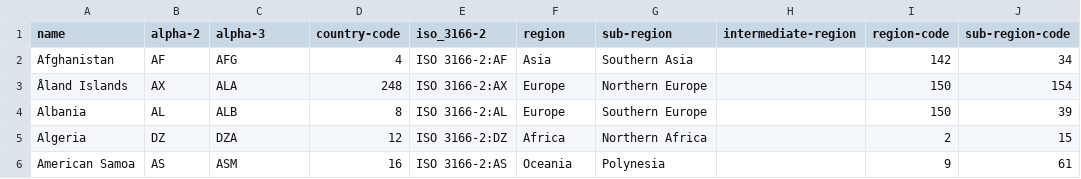
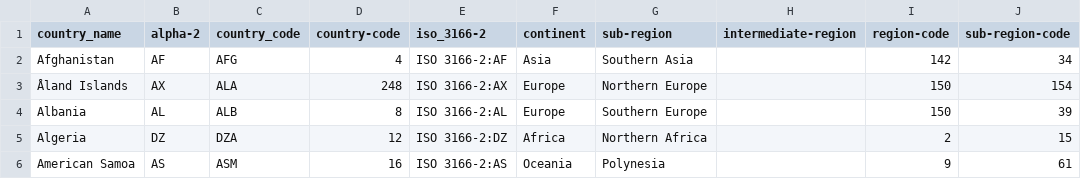
Before and after one commit to PLEES-Index/PLEES-Index-code, a CSV file: 00_SharedInput/countrycodes.csv, drawn as a sheet; only a part is shown; the diff names each change by its address in the sheet, - before the commit and + after, or states it on an @@ line.

```diff
--- a/00_SharedInput/countrycodes.csv
+++ b/00_SharedInput/countrycodes.csv
-A1: name
+A1: country_name
-C1: alpha-3
+C1: country_code
-F1: region
+F1: continent
```
Also changed, not shown: 02_LE/data/output/LE.csv, 02_LE/data/output/LE_detailed.csv, 10 other files.
